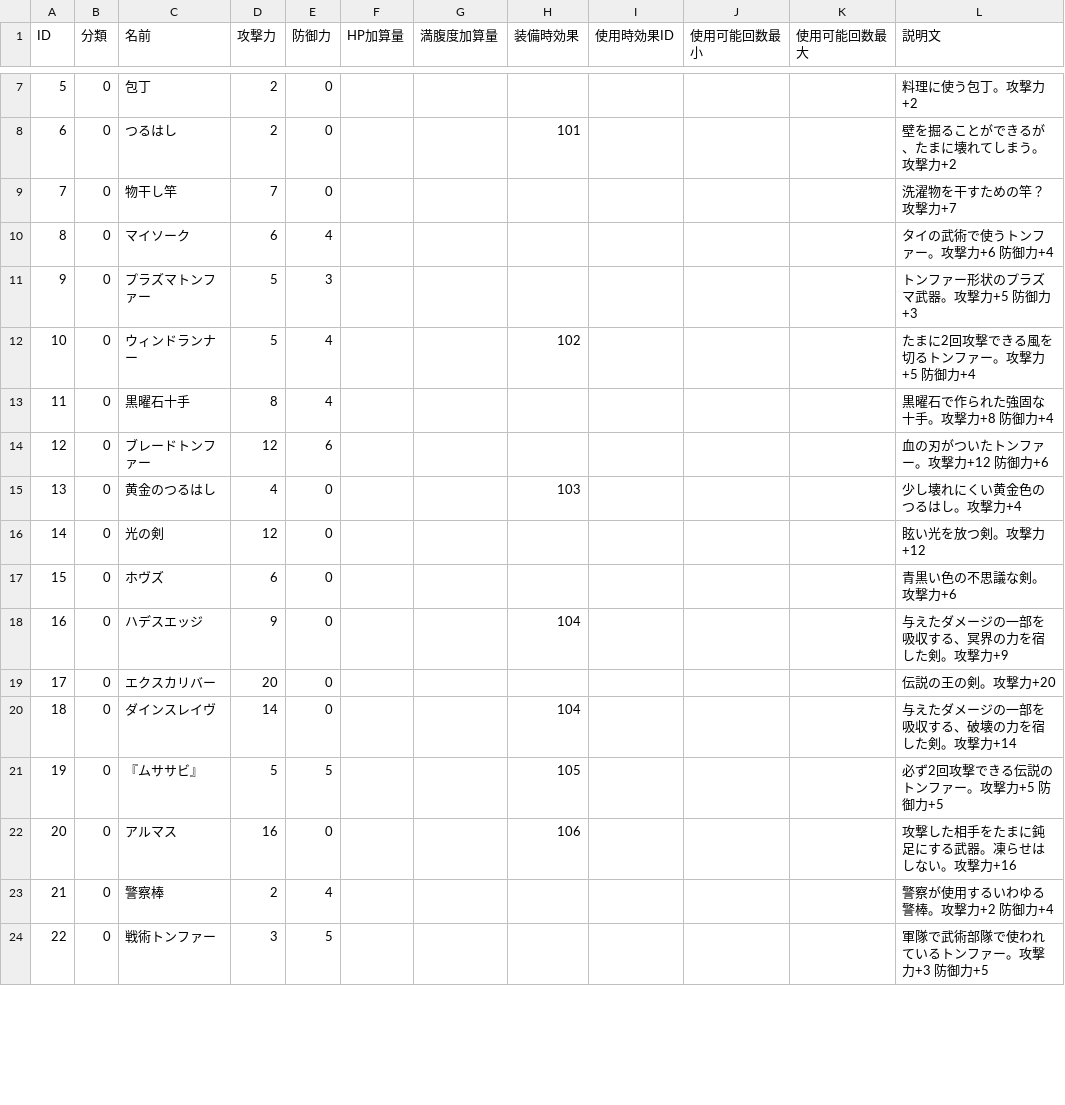
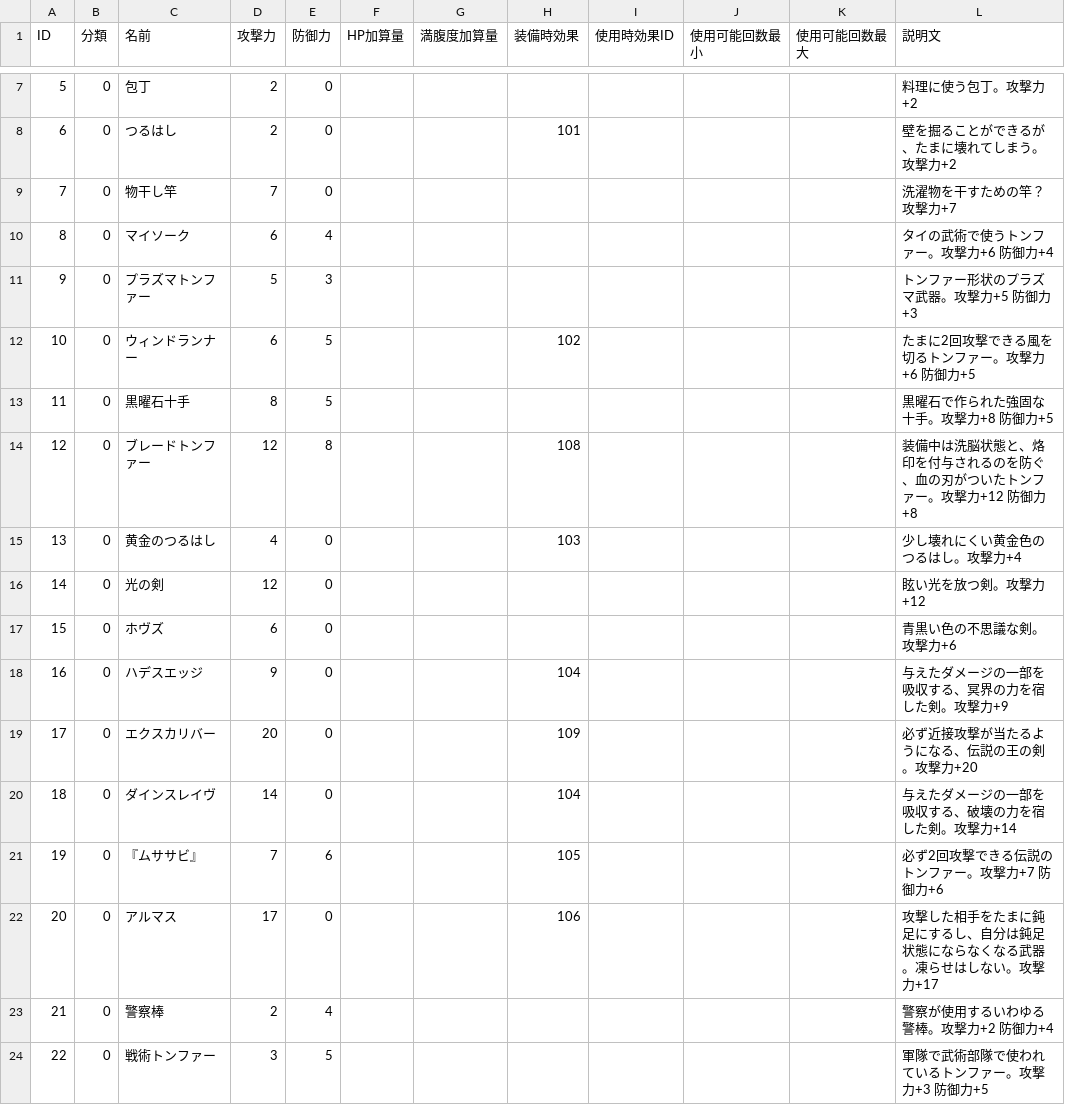
Before and after one commit to Aliostro/lumia-underground-labyrinth, a CSV file: assets/data/item.csv, drawn as a sheet; only a part is shown, gaps mark what is left out; the diff covers the shown part only.

Commit message:
Update equipment effects and game data

```diff
--- a/assets/data/item.csv
+++ b/assets/data/item.csv
@@ -11,5 +11,5 @@
 "9", "0", "プラズマトンファー", "5", "3", "", "", "", "", "", "", "トンファー形状のプラズマ武器。攻撃力+5 防御力+3"
-"10", "0", "ウィンドランナー", "5", "4", "", "", "102", "", "", "", "たまに2回攻撃できる風を切るトンファー。攻撃力+5 防御力+4"
-"11", "0", "黒曜石十手", "8", "4", "", "", "", "", "", "", "黒曜石で作られた強固な十手。攻撃力+8 防御力+4"
-"12", "0", "ブレードトンファー", "12", "6", "", "", "", "", "", "", "血の刃がついたトンファー。攻撃力+12 防御力+6"
+"10", "0", "ウィンドランナー", "6", "5", "", "", "102", "", "", "", "たまに2回攻撃できる風を切るトンファー。攻撃力+6 防御力+5"
+"11", "0", "黒曜石十手", "8", "5", "", "", "", "", "", "", "黒曜石で作られた強固な十手。攻撃力+8 防御力+5"
+"12", "0", "ブレードトンファー", "12", "8", "", "", "108", "", "", "", "装備中は洗脳状態と、烙印を付与されるのを防ぐ、血の刃がついたトンファー。攻撃力+12 防御力+8"
 "13", "0", "黄金のつるはし", "4", "0", "", "", "103", "", "", "", "少し壊れにくい黄金色のつるはし。攻撃力+4"
@@ -18,6 +18,6 @@
 "16", "0", "ハデスエッジ", "9", "0", "", "", "104", "", "", "", "与えたダメージの一部を吸収する、冥界の力を宿した剣。攻撃力+9"
-"17", "0", "エクスカリバー", "20", "0", "", "", "", "", "", "", "伝説の王の剣。攻撃力+20"
+"17", "0", "エクスカリバー", "20", "0", "", "", "109", "", "", "", "必ず近接攻撃が当たるようになる、伝説の王の剣。攻撃力+20"
 "18", "0", "ダインスレイヴ", "14", "0", "", "", "104", "", "", "", "与えたダメージの一部を吸収する、破壊の力を宿した剣。攻撃力+14"
-"19", "0", "『ムササビ』", "5", "5", "", "", "105", "", "", "", "必ず2回攻撃できる伝説のトンファー。攻撃力+5 防御力+5"
-"20", "0", "アルマス", "16", "0", "", "", "106", "", "", "", "攻撃した相手をたまに鈍足にする武器。凍らせはしない。攻撃力+16"
+"19", "0", "『ムササビ』", "7", "6", "", "", "105", "", "", "", "必ず2回攻撃できる伝説のトンファー。攻撃力+7 防御力+6"
+"20", "0", "アルマス", "17", "0", "", "", "106", "", "", "", "攻撃した相手をたまに鈍足にするし、自分は鈍足状態にならなくなる武器。凍らせはしない。攻撃力+17"
 "21", "0", "警察棒", "2", "4", "", "", "", "", "", "", "警察が使用するいわゆる警棒。攻撃力+2 防御力+4"
```
Also changed, not shown: 2 added rows and 15 edited cells elsewhere in this file, assets/data/enemy-book-desc.csv, assets/data/enemy-skill.csv, 12 other files.
